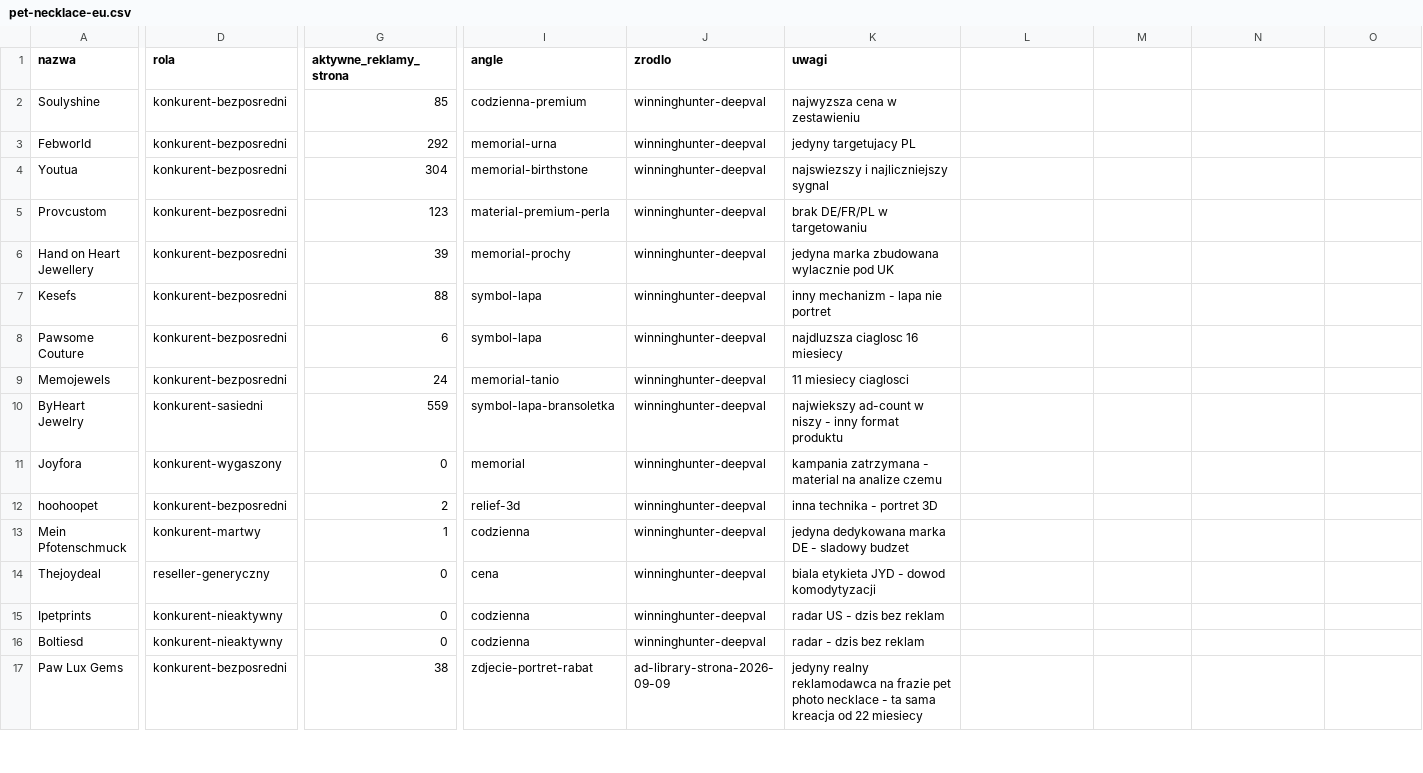
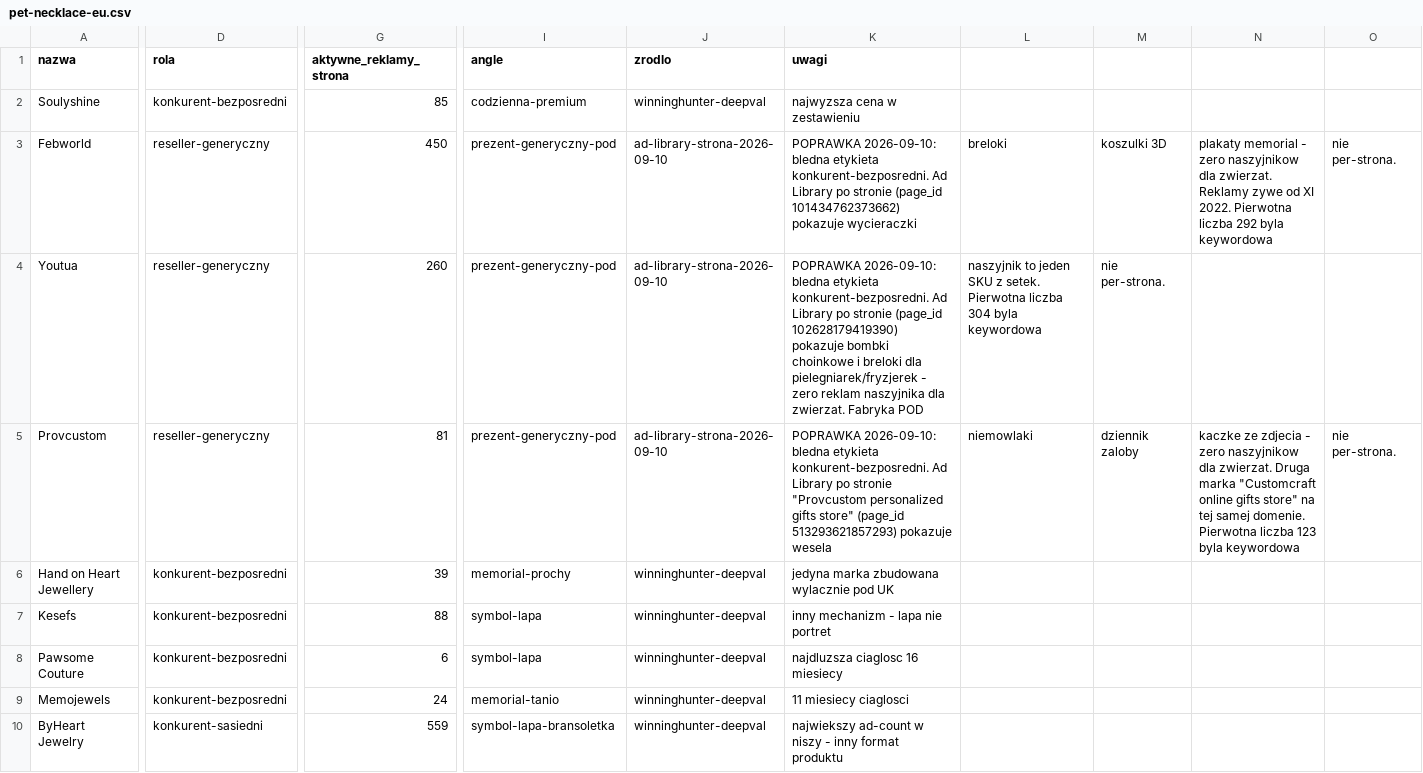
Before and after one commit to marekbereza83/audyt, a CSV file: ecommerce-intel-skill/input/pet-necklace-eu.csv, drawn as a sheet; only a part is shown, gaps mark what is left out; the shorter side is filled out with more unchanged rows; the diff names each change by its address in the sheet, - before the commit and + after, or states it on an @@ line.

```diff
--- a/ecommerce-intel-skill/input/pet-necklace-eu.csv
+++ b/ecommerce-intel-skill/input/pet-necklace-eu.csv
-D3:D5 (rola): konkurent-bezposredni
+D3:D5 (rola): reseller-generyczny
-G3 (aktywne_reklamy_strona): 292
+G3 (aktywne_reklamy_strona): 450
-I3 (angle): memorial-urna
+I3 (angle): prezent-generyczny-pod
-J3:J5 (zrodlo): winninghunter-deepval
+J3:J5 (zrodlo): ad-library-strona-2026-09-10
-K3 (uwagi): jedyny targetujacy PL
+K3 (uwagi): POPRAWKA 2026-09-10: bledna etykieta konkurent-bezposredni. Ad Library po stronie (page_id 101434762373662) pokazuje wycieraczki
-L3: (empty)
+L3: breloki
-M3: (empty)
+M3: koszulki 3D
-N3: (empty)
+N3: plakaty memorial - zero naszyjnikow dla zwierzat. Reklamy zywe od XI 2022. Pierwotna liczba 292 byla keywordowa
-O3: (empty)
+O3: nie per-strona.
-G4 (aktywne_reklamy_strona): 304
+G4 (aktywne_reklamy_strona): 260
-I4 (angle): memorial-birthstone
+I4 (angle): prezent-generyczny-pod
-K4 (uwagi): najswiezszy i najliczniejszy sygnal
+K4 (uwagi): POPRAWKA 2026-09-10: bledna etykieta konkurent-bezposredni. Ad Library po stronie (page_id 102628179419390) pokazuje bombki choinkowe i breloki dla pielegniarek/fryzjerek - zero reklam naszyjnika dla zwierzat. Fabryka POD
-L4: (empty)
+L4: naszyjnik to jeden SKU z setek. Pierwotna liczba 304 byla keywordowa
-M4: (empty)
+M4: nie per-strona.
-G5 (aktywne_reklamy_strona): 123
+G5 (aktywne_reklamy_strona): 81
-I5 (angle): material-premium-perla
+I5 (angle): prezent-generyczny-pod
-K5 (uwagi): brak DE/FR/PL w targetowaniu
+K5 (uwagi): POPRAWKA 2026-09-10: bledna etykieta konkurent-bezposredni. Ad Library po stronie "Provcustom personalized gifts store" (page_id 513293621857293) pokazuje wesela
-L5: (empty)
+L5: niemowlaki
-M5: (empty)
+M5: dziennik zaloby
-N5: (empty)
+N5: kaczke ze zdjecia - zero naszyjnikow dla zwierzat. Druga marka "Customcraft online gifts store" na tej samej domenie. Pierwotna liczba 123 byla keywordowa
-O5: (empty)
+O5: nie per-strona.
```
Also changed, not shown: 1 other file.
